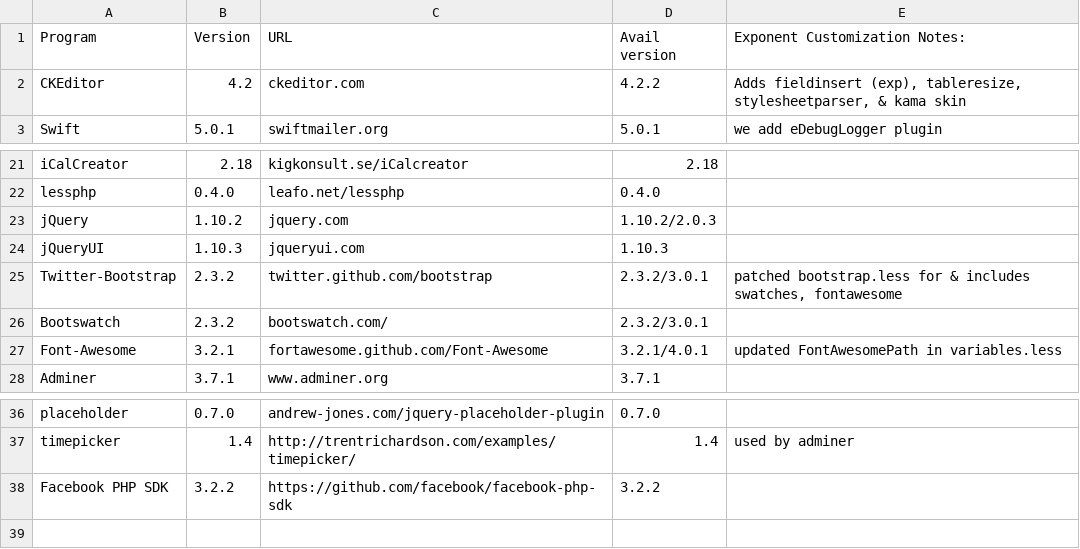
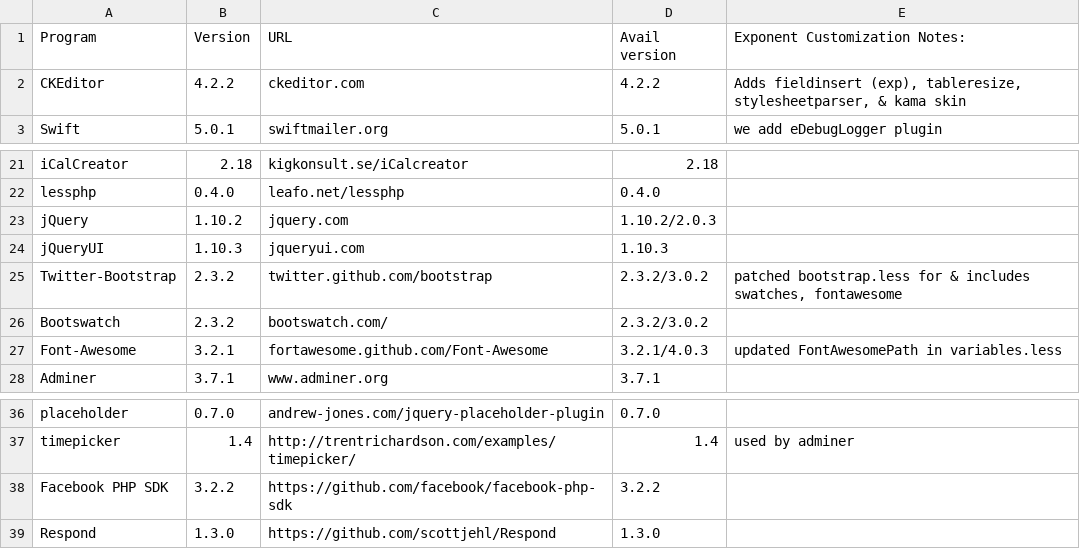
Before and after one commit to exponentcms/exponent-cms, a CSV file: external/ExtPrograms.csv, drawn as a sheet; only a part is shown, gaps mark what is left out.

```diff
--- a/external/ExtPrograms.csv
+++ b/external/ExtPrograms.csv
@@ -1,3 +1,3 @@
 Program,Version,URL,Avail version,Exponent Customization Notes:
-CKEditor,4.2,ckeditor.com,4.2.2,"Adds fieldinsert (exp), tableresize, stylesheetparser, & kama skin"
+CKEditor,4.2.2,ckeditor.com,4.2.2,"Adds fieldinsert (exp), tableresize, stylesheetparser, & kama skin"
 Swift,5.0.1,swiftmailer.org,5.0.1,we add  eDebugLogger plugin
@@ -24,5 +24,5 @@ jQuery,1.10.2,jquery.com,1.10.2/2.0.3,
 jQueryUI,1.10.3,jqueryui.com,1.10.3,
-Twitter-Bootstrap,2.3.2,twitter.github.com/bootstrap,2.3.2/3.0.1,"patched bootstrap.less for & includes swatches, fontawesome"
-Bootswatch,2.3.2,bootswatch.com/,2.3.2/3.0.1,
-Font-Awesome,3.2.1,fortawesome.github.com/Font-Awesome,3.2.1/4.0.1,updated FontAwesomePath in variables.less
+Twitter-Bootstrap,2.3.2,twitter.github.com/bootstrap,2.3.2/3.0.2,"patched bootstrap.less for & includes swatches, fontawesome"
+Bootswatch,2.3.2,bootswatch.com/,2.3.2/3.0.2,
+Font-Awesome,3.2.1,fortawesome.github.com/Font-Awesome,3.2.1/4.0.3,updated FontAwesomePath in variables.less
 Adminer,3.7.1,www.adminer.org,3.7.1,
@@ -38 +38,2 @@ timepicker,1.4,http://trentrichardson.com/examples/timepicker/,1.4,used by admin
 Facebook PHP SDK,3.2.2,https://github.com/facebook/facebook-php-sdk,3.2.2,
+Respond,1.3.0,https://github.com/scottjehl/Respond,1.3.0,
```
Also changed, not shown: 2 other files.
